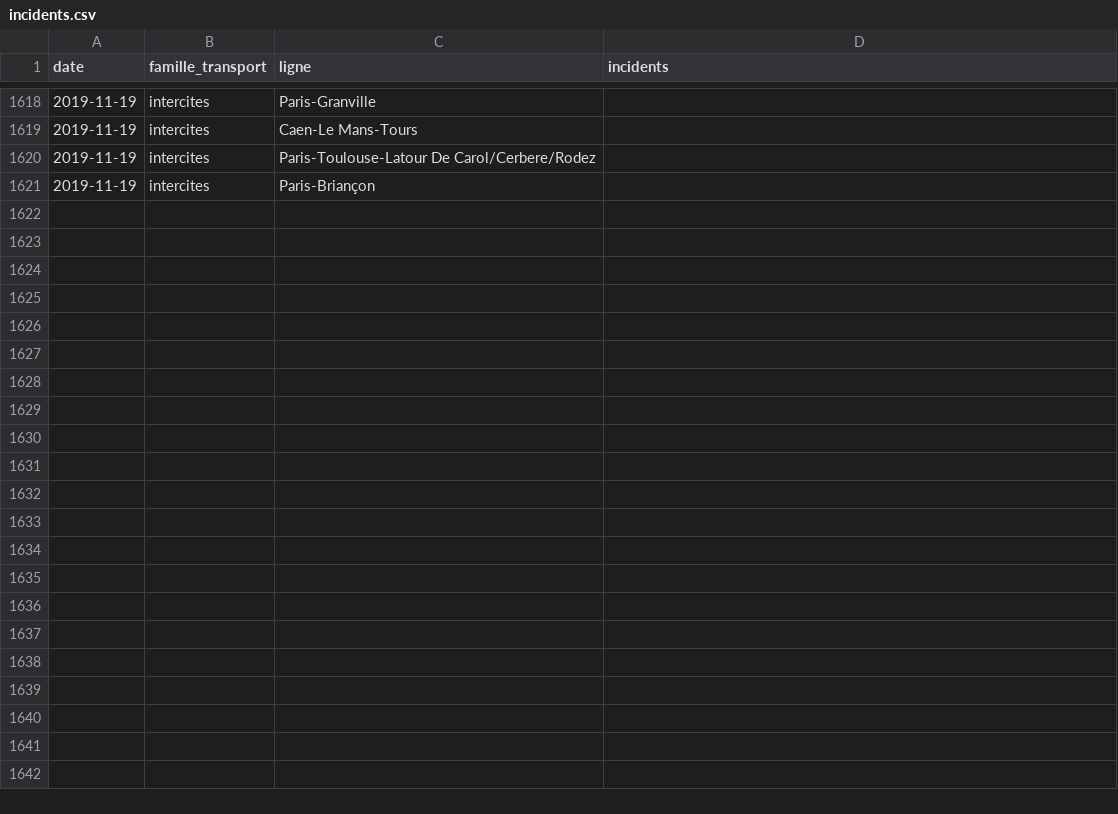
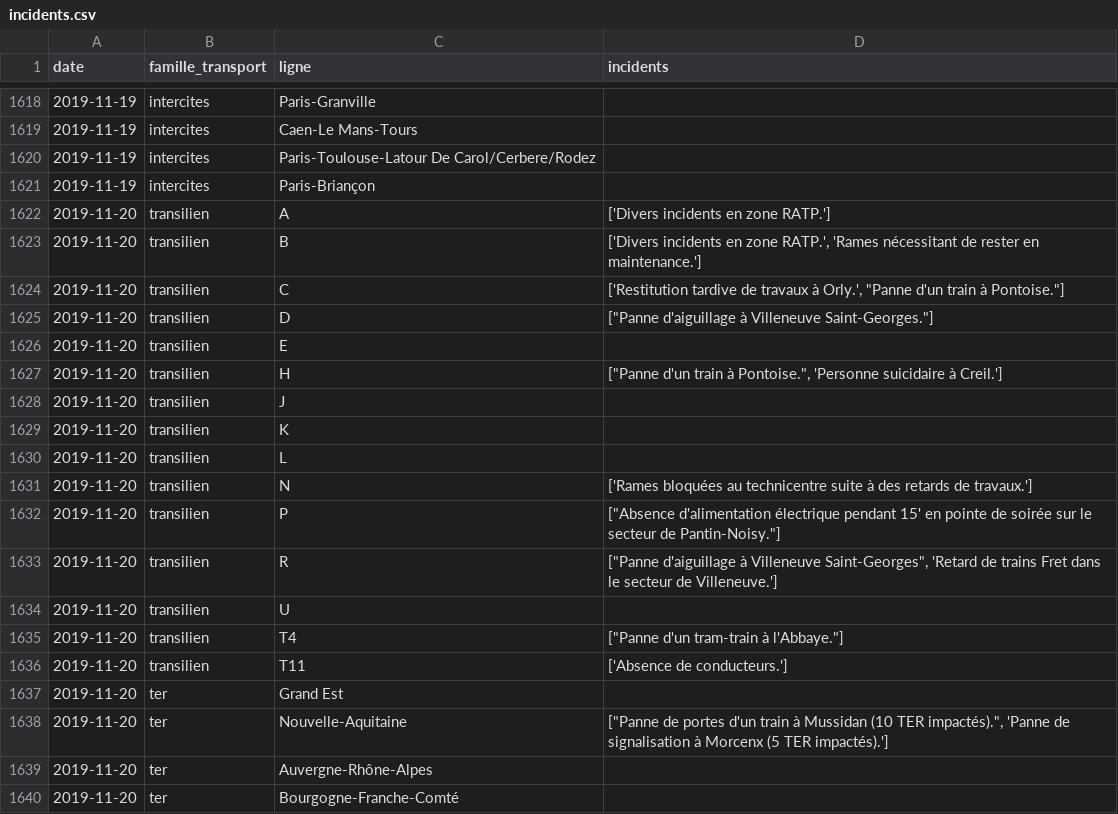
Before and after one commit to AntoineAugusti/mestrainsdhier-sncf, a CSV file: data/incidents.csv, drawn as a sheet; only a part is shown, gaps mark what is left out; the diff covers the shown part only; the diff names each change by its address in the sheet, - before the commit and + after, or states it on an @@ line.

Commit message:
New data at 2019-11-21T11:15:30Z [skip ci]

```diff
--- a/data/incidents.csv
+++ b/data/incidents.csv
+row 1622: 2019-11-20 | transilien | A | ['Divers incidents en zone RATP.']
+row 1623: 2019-11-20 | transilien | B | ['Divers incidents en zone RATP.', 'Rames nécessitant de rester en maintenance.']
+row 1624: 2019-11-20 | transilien | C | ['Restitution tardive de travaux à Orly.', "Panne d'un train à Pontoise."]
+row 1625: 2019-11-20 | transilien | D | ["Panne d'aiguillage à Villeneuve Saint-Georges."]
+row 1626: 2019-11-20 | transilien | E
+row 1627: 2019-11-20 | transilien | H | ["Panne d'un train à Pontoise.", 'Personne suicidaire à Creil.']
+row 1628: 2019-11-20 | transilien | J
+row 1629: 2019-11-20 | transilien | K
+row 1630: 2019-11-20 | transilien | L
+row 1631: 2019-11-20 | transilien | N | ['Rames bloquées au technicentre suite à des retards de travaux.']
+row 1632: 2019-11-20 | transilien | P | ["Absence d'alimentation électrique pendant 15' en pointe de soirée sur le secteur de Pantin-Noisy."]
+row 1633: 2019-11-20 | transilien | R | ["Panne d'aiguillage à Villeneuve Saint-Georges", 'Retard de trains Fret dans le secteur de Villeneuve.']
+row 1634: 2019-11-20 | transilien | U
+row 1635: 2019-11-20 | transilien | T4 | ["Panne d'un tram-train à l'Abbaye."]
+row 1636: 2019-11-20 | transilien | T11 | ['Absence de conducteurs.']
+row 1637: 2019-11-20 | ter | Grand Est
+row 1638: 2019-11-20 | ter | Nouvelle-Aquitaine | ["Panne de portes d'un train à Mussidan (10 TER impactés).", 'Panne de signalisation à Morcenx (5 TER impactés).']
+row 1639: 2019-11-20 | ter | Auvergne-Rhône-Alpes
+row 1640: 2019-11-20 | ter | Bourgogne-Franche-Comté
```
Also changed, not shown: 26 added rows elsewhere in this file, data/regularite.csv, 1 other file.
